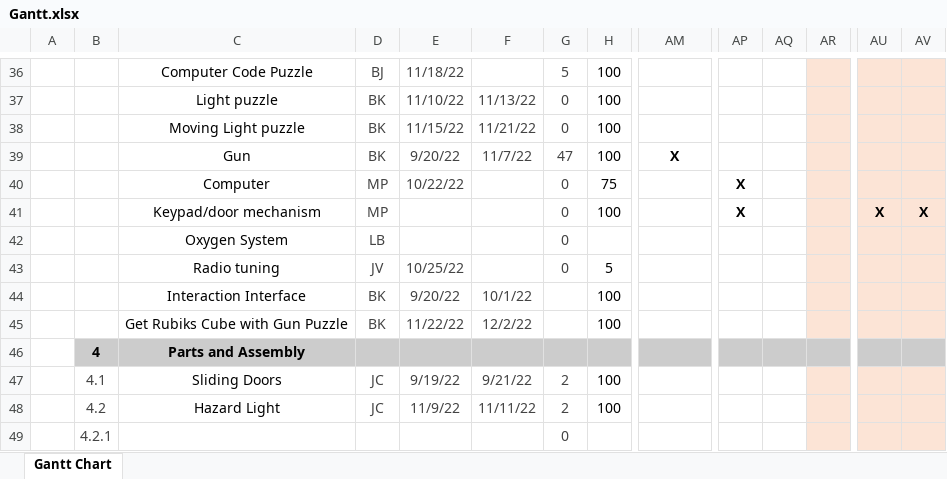
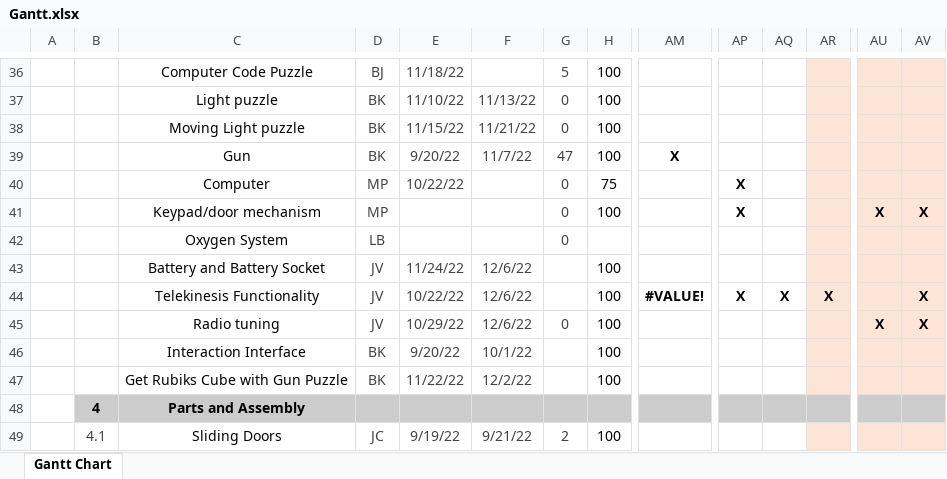
Before and after one commit to michaelp2464/CPS353-01-Moon-Game, an Excel workbook: docs/gantt/Gantt.xlsx, sheet Gantt Chart, drawn as a sheet; only a part is shown, gaps mark what is left out; the shorter side is filled out with more unchanged rows; values as stored, in another font and other column widths than the file's, no borders; conditional formats not drawn; removed rows and columns are numbered as before the commit, all else as after; rows hold the shown columns only; the diff names each change by its address in the sheet, - before the commit and + after, or states it on an @@ line.

Commit message:
GanttChartPush

```diff
--- a/docs/gantt/Gantt.xlsx (sheet Gantt Chart)
+++ b/docs/gantt/Gantt.xlsx (sheet Gantt Chart)
-row 43:  |  | Radio tuning | JV | 10/25/22 |  | 0 | 5
+row 43:  |  | Battery and Battery Socket | JV | 11/24/22 | 12/6/22 |  | 100
+row 44:  |  | Telekinesis Functionality | JV | 10/22/22 | 12/6/22 |  | 100 | #VALUE! | X | X | X |  | X
+row 45:  |  | Radio tuning | JV | 10/29/22 | 12/6/22 | 0 | 100 |  |  |  |  | X | X
```
Also changed, not shown: 5 other files.
